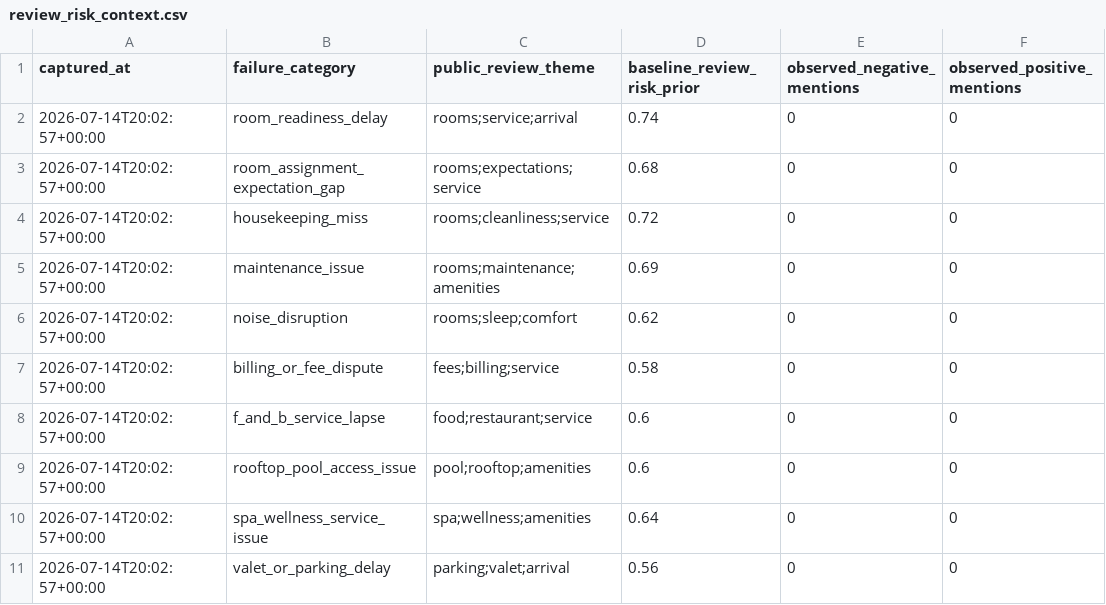
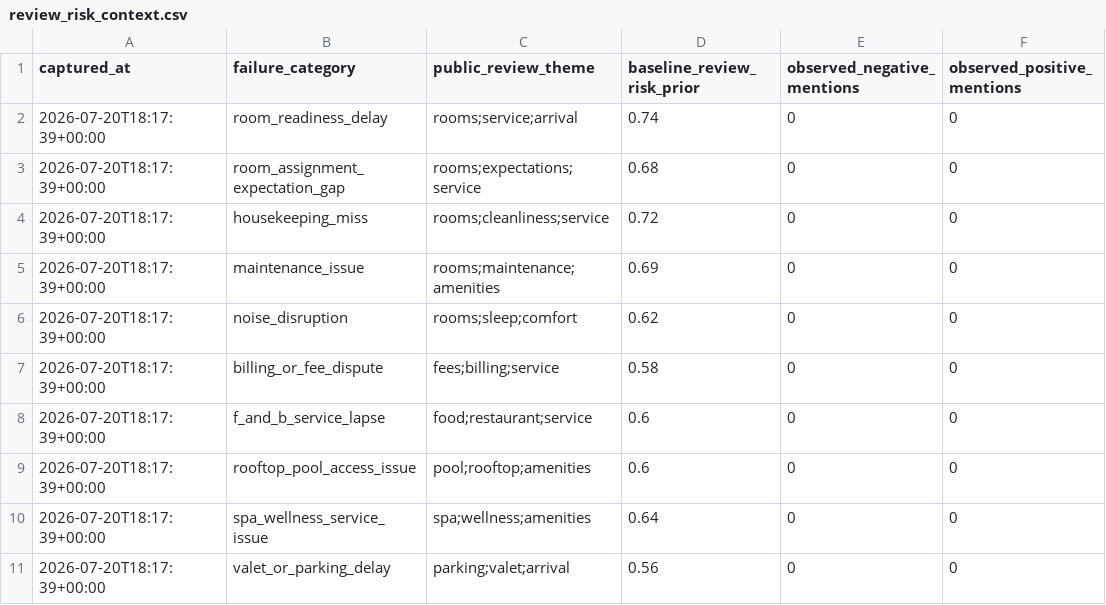
Before and after one commit to grant-mccurdy/hotel-comp-policy-model, a CSV file: data/sample/external_context/review_risk_context.csv, drawn as a sheet; only a part is shown; the diff names each change by its address in the sheet, - before the commit and + after, or states it on an @@ line.

```diff
--- a/data/sample/external_context/review_risk_context.csv
+++ b/data/sample/external_context/review_risk_context.csv
-A2:A11 (captured_at): 2026-07-14T20:02:57+00:00
+A2:A11 (captured_at): 2026-07-20T18:17:39+00:00
```
Also changed, not shown: data/sample/external_context/local_demand_context.csv, data/sample/external_context/proper_public_value_anchors.csv, 18 other files.
